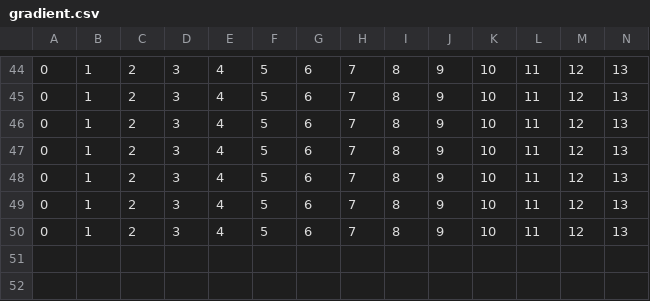
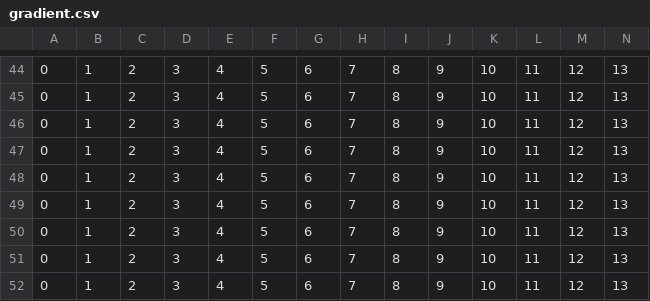
Before and after one commit to mcenek/cognitiveABM, a CSV file: Examples/HillClimberABMExample/layers/gradient.csv, drawn as a sheet; only a part is shown, gaps mark what is left out; rows hold the shown columns only; the diff names each change by its address in the sheet, - before the commit and + after, or states it on an @@ line.

```diff
--- a/Examples/HillClimberABMExample/layers/gradient.csv
+++ b/Examples/HillClimberABMExample/layers/gradient.csv
+row 51: 0 | 1 | 2 | 3 | 4 | 5 | 6 | 7 | 8 | 9 | 10 | 11 | 12 | 13
+row 52: 0 | 1 | 2 | 3 | 4 | 5 | 6 | 7 | 8 | 9 | 10 | 11 | 12 | 13
```
Also changed, not shown: Examples/HillClimberABMExample/layers/grid.csv, 7 other files.
